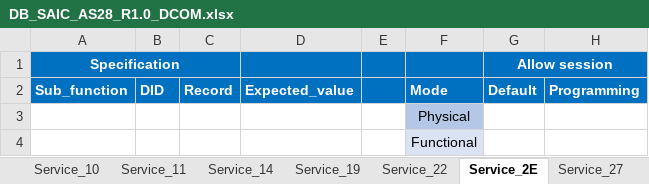
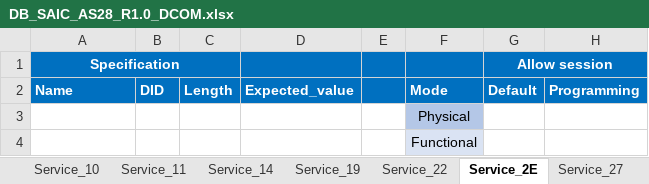
Before and after one commit to HyNguyenAnh/DCOM_TestcaseTool, an Excel workbook: dcomtestcasegeneration/Database/DB_SAIC_AS28_R1.0_DCOM.xlsx, sheet Service_2E, drawn as a sheet; only a part is shown; values as stored, in another font and other column widths than the file's, no borders; table styles not drawn; the diff names each change by its address in the sheet, - before the commit and + after, or states it on an @@ line.

```diff
--- a/dcomtestcasegeneration/Database/DB_SAIC_AS28_R1.0_DCOM.xlsx (sheet Service_2E)
+++ b/dcomtestcasegeneration/Database/DB_SAIC_AS28_R1.0_DCOM.xlsx (sheet Service_2E)
-A2 (Specification): Sub_function
+A2 (Specification): Name
-C2: Record
+C2: Length
```
Also changed, not shown: sheet Service_22, dcomtestcasegeneration/Database/Database.xlsx, 7 other files.
